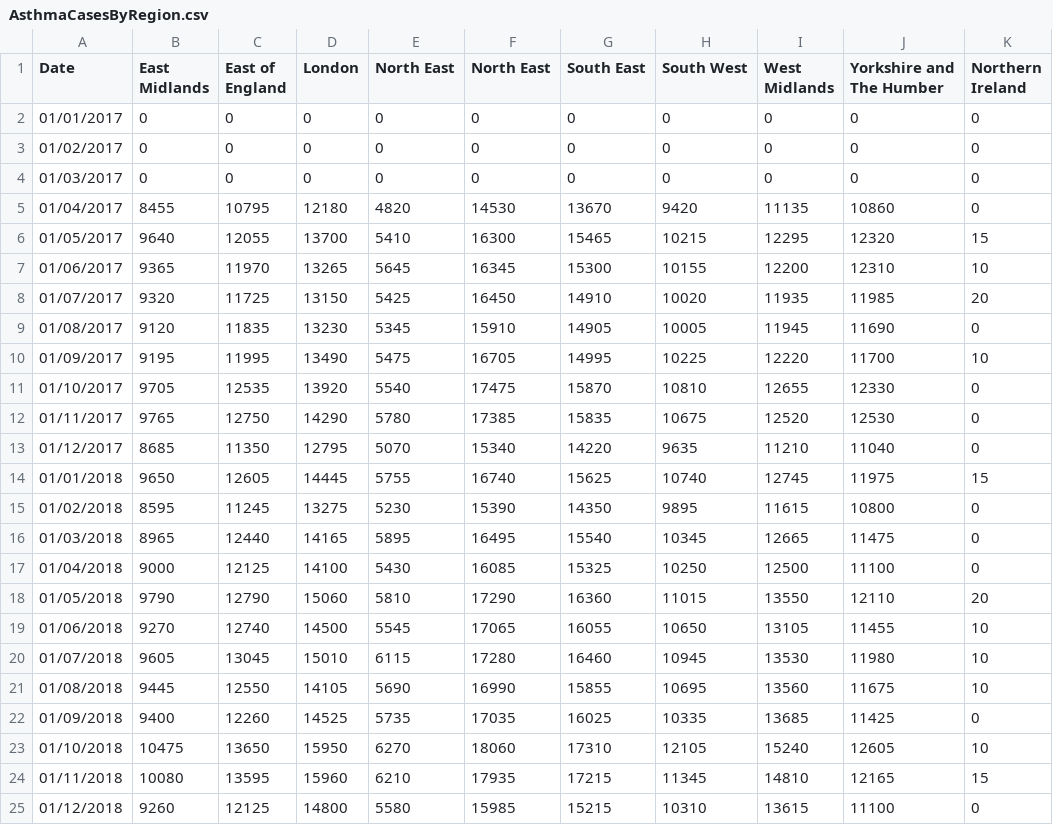
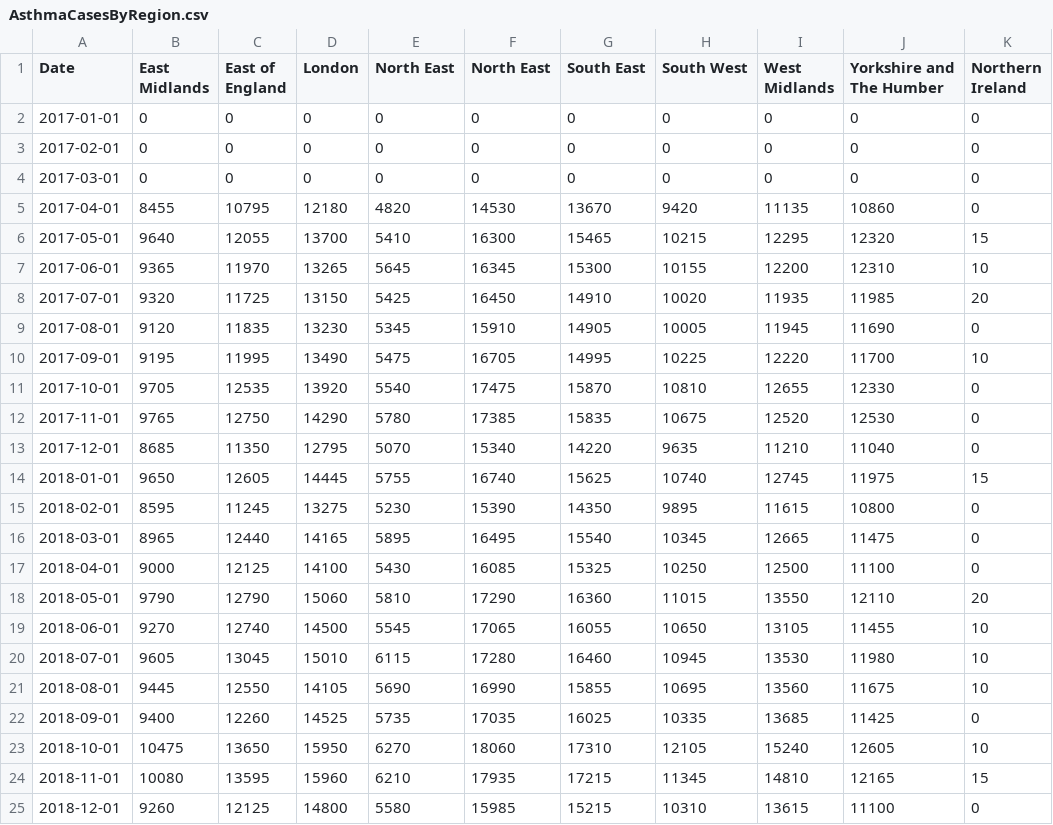
Before and after one commit to tsitsarashe/AsthmaProject, a CSV file: AsthmaCasesByRegion.csv, drawn as a sheet; only a part is shown; the diff names each change by its address in the sheet, - before the commit and + after, or states it on an @@ line.

Commit message:
Add files via upload

```diff
--- a/AsthmaCasesByRegion.csv
+++ b/AsthmaCasesByRegion.csv
-A2 (Date): 01/01/2017
+A2 (Date): 2017-01-01
-A3 (Date): 01/02/2017
+A3 (Date): 2017-02-01
-A4 (Date): 01/03/2017
+A4 (Date): 2017-03-01
-A5 (Date): 01/04/2017
+A5 (Date): 2017-04-01
-A6 (Date): 01/05/2017
+A6 (Date): 2017-05-01
-A7 (Date): 01/06/2017
+A7 (Date): 2017-06-01
-A8 (Date): 01/07/2017
+A8 (Date): 2017-07-01
-A9 (Date): 01/08/2017
+A9 (Date): 2017-08-01
-A10 (Date): 01/09/2017
+A10 (Date): 2017-09-01
-A11 (Date): 01/10/2017
+A11 (Date): 2017-10-01
-A12 (Date): 01/11/2017
+A12 (Date): 2017-11-01
-A13 (Date): 01/12/2017
+A13 (Date): 2017-12-01
-A14 (Date): 01/01/2018
+A14 (Date): 2018-01-01
-A15 (Date): 01/02/2018
+A15 (Date): 2018-02-01
-A16 (Date): 01/03/2018
+A16 (Date): 2018-03-01
-A17 (Date): 01/04/2018
+A17 (Date): 2018-04-01
-A18 (Date): 01/05/2018
+A18 (Date): 2018-05-01
-A19 (Date): 01/06/2018
+A19 (Date): 2018-06-01
-A20 (Date): 01/07/2018
+A20 (Date): 2018-07-01
-A21 (Date): 01/08/2018
+A21 (Date): 2018-08-01
-A22 (Date): 01/09/2018
+A22 (Date): 2018-09-01
-A23 (Date): 01/10/2018
+A23 (Date): 2018-10-01
-A24 (Date): 01/11/2018
+A24 (Date): 2018-11-01
-A25 (Date): 01/12/2018
+A25 (Date): 2018-12-01
```
